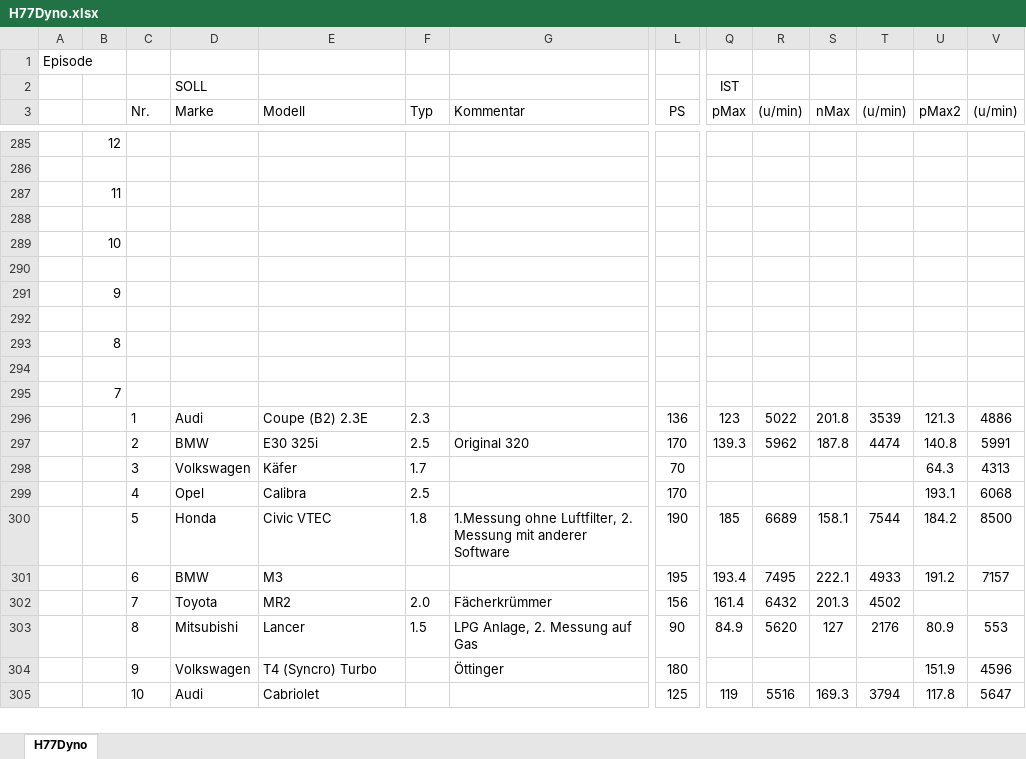
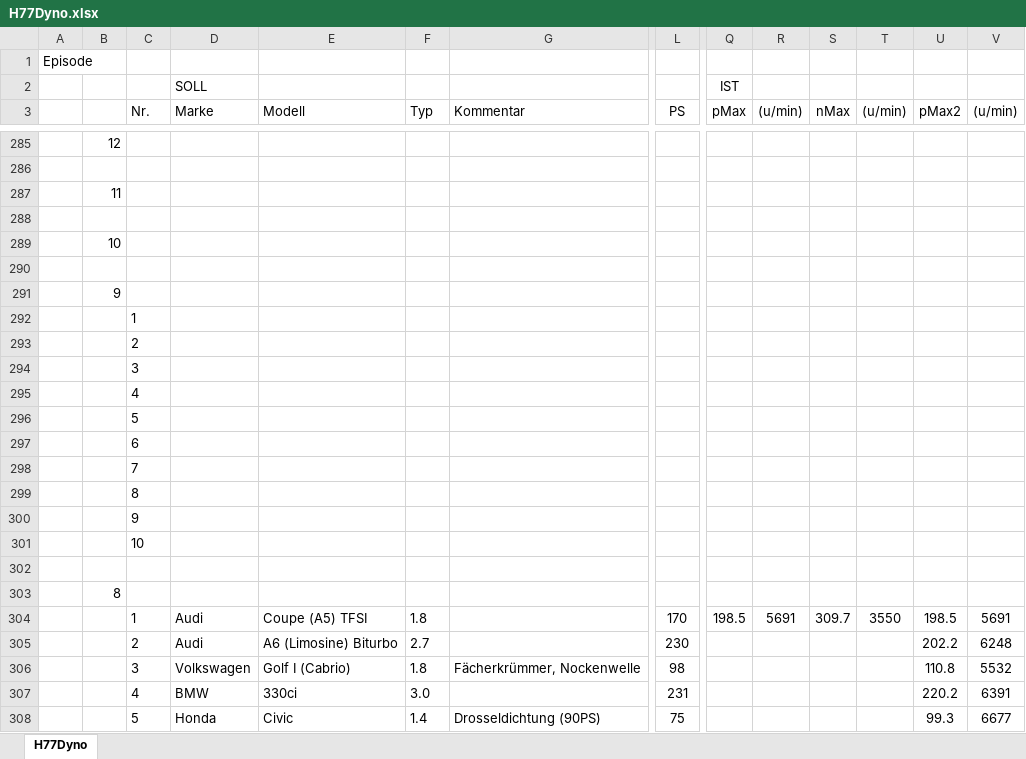
Before and after one commit to oje-edu/Halle77Dyno, an Excel workbook: H77Dyno.xlsx, sheet H77Dyno, drawn as a sheet; only a part is shown, gaps mark what is left out; the shorter side is filled out with more unchanged rows; values as stored, in another font and other column widths than the file's, no borders; addresses are those after the commit; rows hold the shown columns only; the diff covers the shown part only; the diff names each change by its address in the sheet, - before the commit and + after, or states it on an @@ line.

```diff
--- a/H77Dyno.xlsx (sheet H77Dyno)
+++ b/H77Dyno.xlsx (sheet H77Dyno)
+row 292:  |  | 1
+row 293:  |  | 2
+row 294:  |  | 3
+row 295:  |  | 4
+row 296:  |  | 5
+row 297:  |  | 6
+row 298:  |  | 7
+row 299:  |  | 8
+row 300:  |  | 9
+row 301:  |  | 10
-row 304: (empty)
+row 304:  |  | 1 | Audi | Coupe (A5) TFSI | 1.8 |  | 170 | 198.5 | 5691 | 309.7 | 3550 | 198.5 | 5691
+row 305:  |  | 2 | Audi | A6 (Limosine) Biturbo | 2.7 |  | 230 |  |  |  |  | 202.2 | 6248
+row 306:  |  | 3 | Volkswagen | Golf I (Cabrio) | 1.8 | Fächerkrümmer, Nockenwelle | 98 |  |  |  |  | 110.8 | 5532
+row 307:  |  | 4 | BMW | 330ci | 3.0 |  | 231 |  |  |  |  | 220.2 | 6391
+row 308:  |  | 5 | Honda | Civic | 1.4 | Drosseldichtung (90PS) | 75 |  |  |  |  | 99.3 | 6677
```
Also changed, not shown: 10 added rows and 1 edited cell elsewhere in this sheet, 1 other file.
